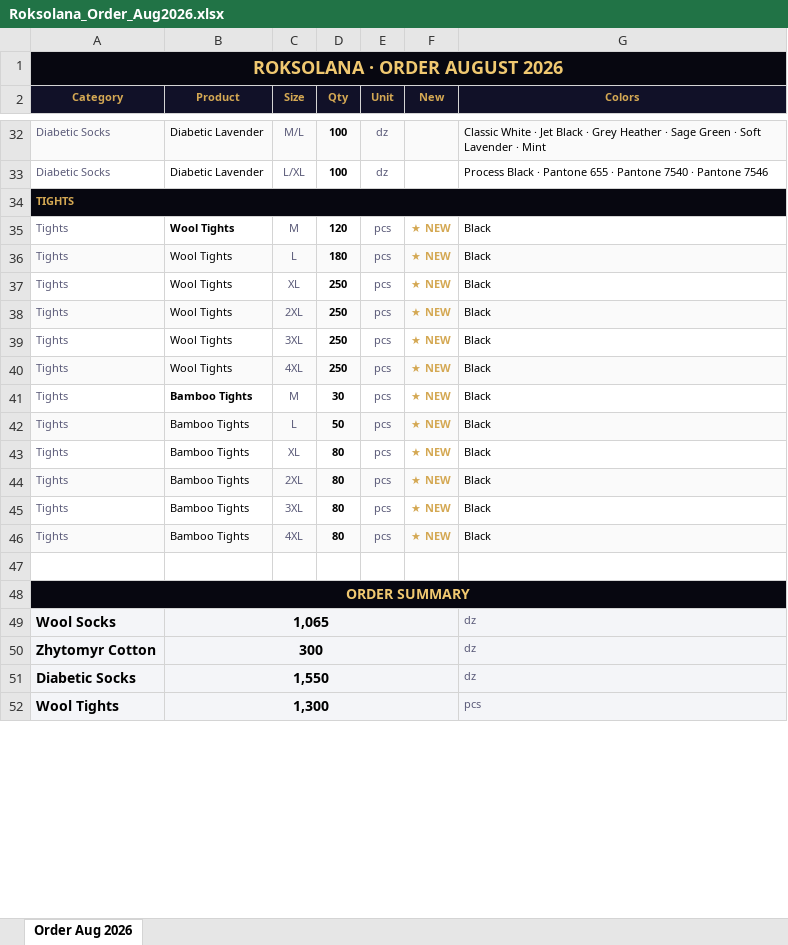
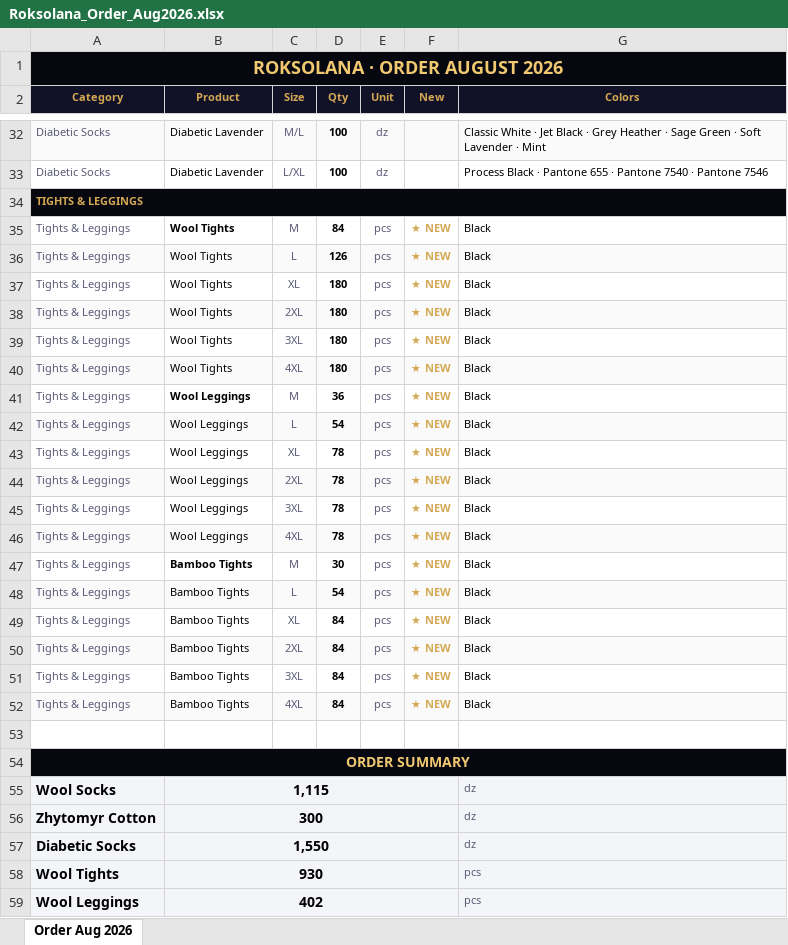
Before and after one commit to grizly1977/Roksolana, an Excel workbook: public/Roksolana_Order_Aug2026.xlsx, sheet Order Aug 2026, drawn as a sheet; only a part is shown, gaps mark what is left out; values as stored, in another font and other column widths than the file's, no borders; addresses are those after the commit; the diff covers the shown part only; the diff names each change by its address in the sheet, - before the commit and + after, or states it on an @@ line.

```diff
--- a/public/Roksolana_Order_Aug2026.xlsx (sheet Order Aug 2026)
+++ b/public/Roksolana_Order_Aug2026.xlsx (sheet Order Aug 2026)
-A34 (Category): TIGHTS
+A34 (Category): TIGHTS & LEGGINGS
-A35:A40 (Category): Tights
+A35:A40 (Category): Tights & Leggings
-D35 (Qty): 120
+D35 (Qty): 84
-D36 (Qty): 180
+D36 (Qty): 126
-D37:D40 (Qty): 250
+D37:D40 (Qty): 180
+row 41: Tights & Leggings | Wool Leggings | M | 36 | pcs | ★ NEW | Black
+row 42: Tights & Leggings | Wool Leggings | L | 54 | pcs | ★ NEW | Black
+row 43: Tights & Leggings | Wool Leggings | XL | 78 | pcs | ★ NEW | Black
+row 44: Tights & Leggings | Wool Leggings | 2XL | 78 | pcs | ★ NEW | Black
+row 45: Tights & Leggings | Wool Leggings | 3XL | 78 | pcs | ★ NEW | Black
+row 46: Tights & Leggings | Wool Leggings | 4XL | 78 | pcs | ★ NEW | Black
-A47:A52 (Category): Tights
+A47:A52 (Category): Tights & Leggings
-D48 (Qty): 50
+D48 (Qty): 54
-D49:D52 (Qty): 80
+D49:D52 (Qty): 84
-B55 (Product): 1,065
+B55 (Product): 1,115
-B58 (Product): 1,300
+B58 (Product): 930
+row 59: Wool Leggings | 402 |  |  |  |  | pcs
```
Also changed, not shown: 1 edited cell elsewhere in this sheet, 1 other file.
